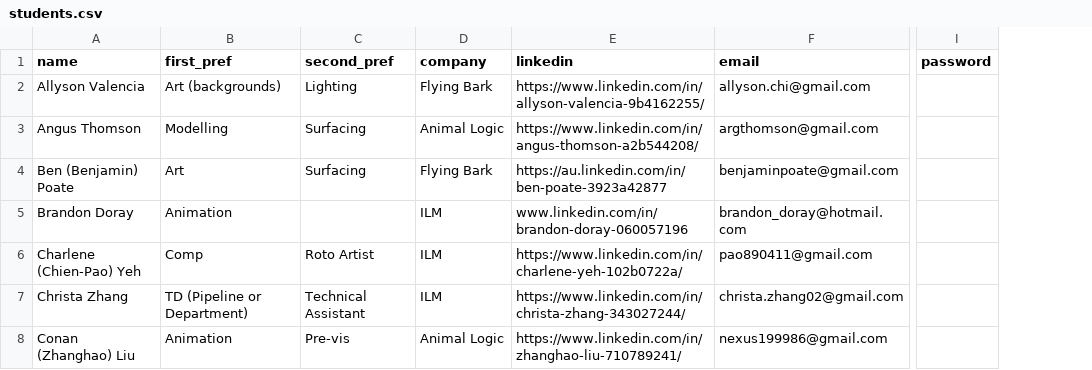
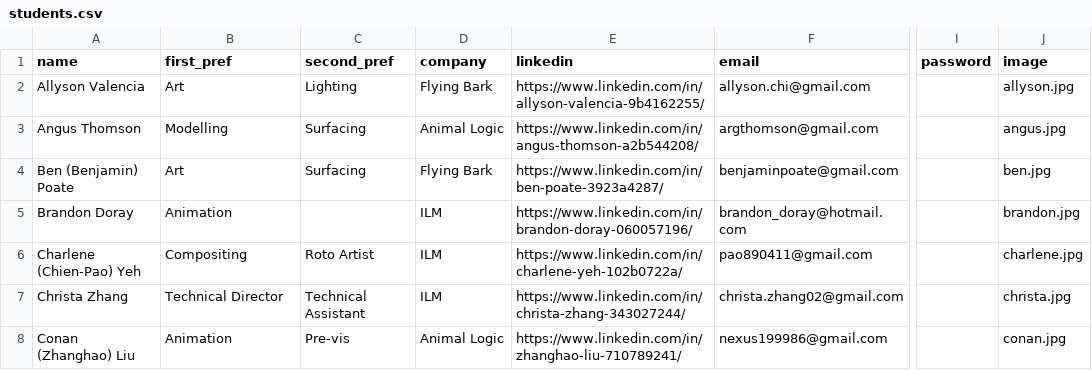
Before and after one commit to ALA-Showcase/ALA-Showcase.github.io, a CSV file: _data/students.csv, drawn as a sheet; only a part is shown, gaps mark what is left out; the diff covers the shown part only; the diff names each change by its address in the sheet, - before the commit and + after, or states it on an @@ line.

```diff
--- a/_data/students.csv
+++ b/_data/students.csv
+column J (image), rows 2-8: allyson.jpg | angus.jpg | ben.jpg | brandon.jpg | charlene.jpg | christa.jpg | conan.jpg
-B2 (first_pref): Art (backgrounds)
+B2 (first_pref): Art
-E4 (linkedin): https://au.linkedin.com/in/ben-poate-3923a42877
+E4 (linkedin): https://www.linkedin.com/in/ben-poate-3923a4287/
-E5 (linkedin): www.linkedin.com/in/brandon-doray-060057196
+E5 (linkedin): https://www.linkedin.com/in/brandon-doray-060057196/
-B6 (first_pref): Comp
+B6 (first_pref): Compositing
-B7 (first_pref): TD (Pipeline or Department)
+B7 (first_pref): Technical Director
```
Also changed, not shown: 13 edited cells elsewhere in this file, 46 other files.
